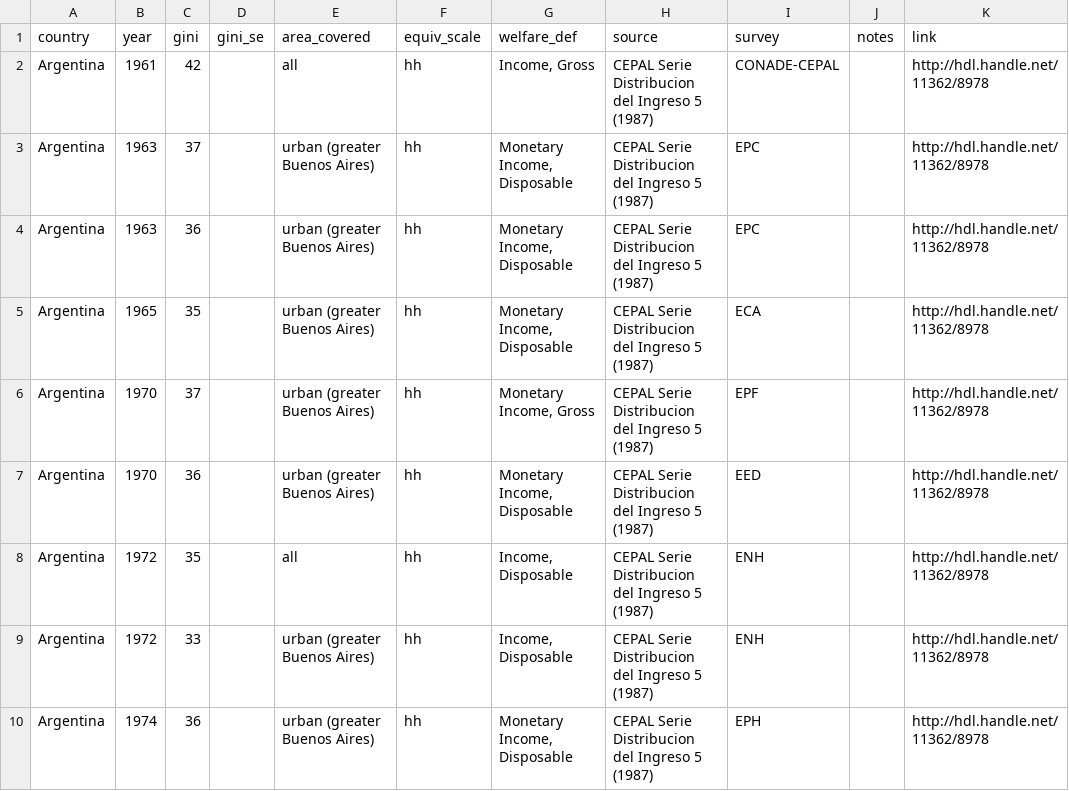
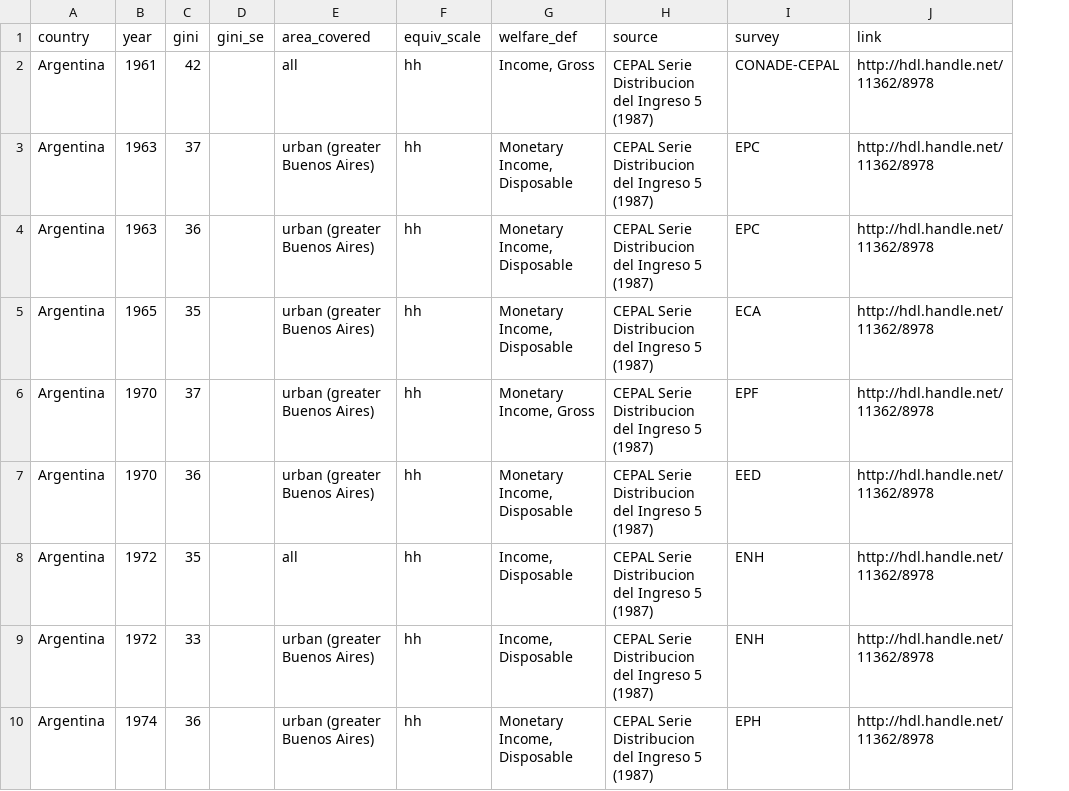
Before and after one commit to fsolt/swiid, a TSV file: data-raw/repositorio_cepal.tsv, drawn as a sheet; only a part is shown; the diff covers the shown part only; the diff names each change by its address in the sheet, - before the commit and + after, or states it on an @@ line.

Commit message:
add link for Panama; drop duplicate obs

```diff
--- a/data-raw/repositorio_cepal.tsv
+++ b/data-raw/repositorio_cepal.tsv
-column J (notes), empty
```
Also changed, not shown: 2 removed rows and 2 edited cells elsewhere in this file.
